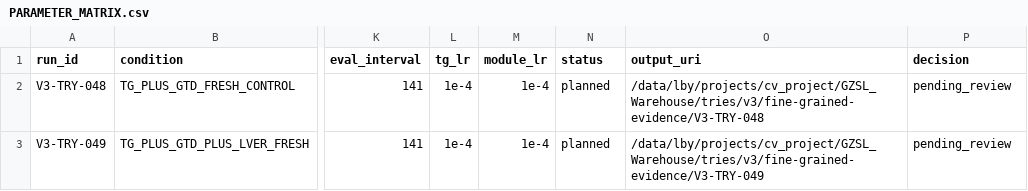
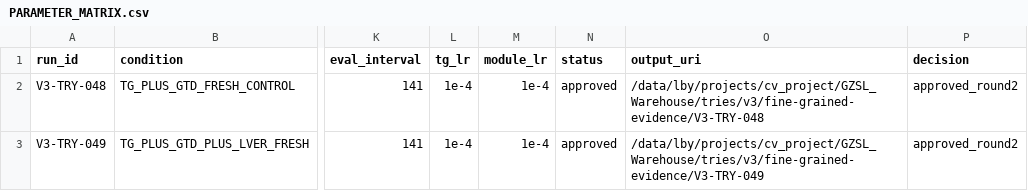
Before and after one commit to GetlotMoney/gzsl-paper, a CSV file: experiments/v3/innovation/INNOVATION-015_lver/PARAMETER_MATRIX.csv, drawn as a sheet; only a part is shown, gaps mark what is left out; the diff names each change by its address in the sheet, - before the commit and + after, or states it on an @@ line.

```diff
--- a/experiments/v3/innovation/INNOVATION-015_lver/PARAMETER_MATRIX.csv
+++ b/experiments/v3/innovation/INNOVATION-015_lver/PARAMETER_MATRIX.csv
-N2:N3 (status): planned
+N2:N3 (status): approved
-P2:P3 (decision): pending_review
+P2:P3 (decision): approved_round2
```
Also changed, not shown: experiments/v3/EXPERIMENT_QUEUE.csv, experiments/v3/innovation/INNOVATION-016_pcpc/PARAMETER_MATRIX.csv, 6 other files.
